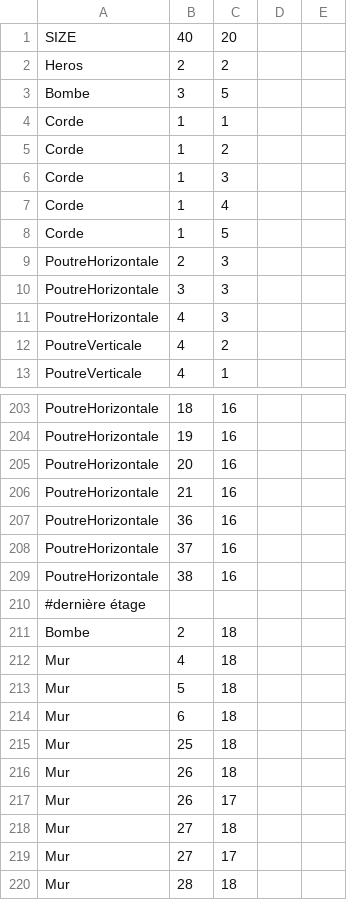
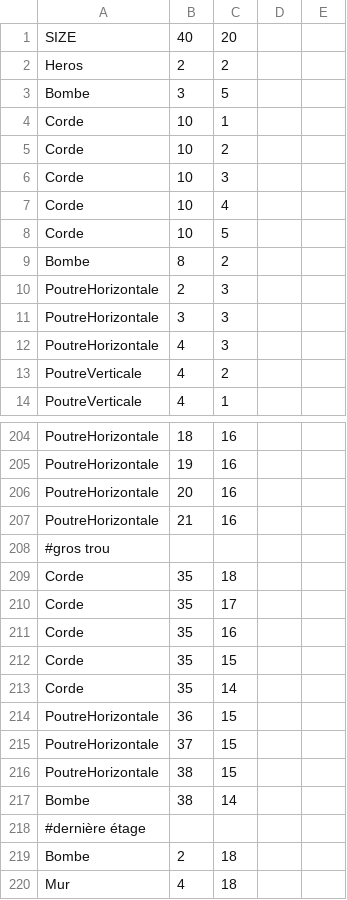
Before and after one commit to KevinFroissart/Gyromite, a CSV file: Levels/level1.csv, drawn as a sheet; only a part is shown, gaps mark what is left out; the shorter side is filled out with more unchanged rows.

```diff
--- a/Levels/level1.csv
+++ b/Levels/level1.csv
@@ -3,7 +3,8 @@ Heros,2,2
 Bombe,3,5
-Corde,1,1
-Corde,1,2
-Corde,1,3
-Corde,1,4
-Corde,1,5
+Corde,10,1
+Corde,10,2
+Corde,10,3
+Corde,10,4
+Corde,10,5
+Bombe,8,2
 PoutreHorizontale,2,3
@@ -206,5 +207,12 @@ PoutreHorizontale,20,16
 PoutreHorizontale,21,16
-PoutreHorizontale,36,16
-PoutreHorizontale,37,16
-PoutreHorizontale,38,16
+#gros trou
+Corde,35,18
+Corde,35,17
+Corde,35,16
+Corde,35,15
+Corde,35,14
+PoutreHorizontale,36,15
+PoutreHorizontale,37,15
+PoutreHorizontale,38,15
+Bombe,38,14
 #dernière étage
```
Also changed, not shown: Levels/level2.csv.
